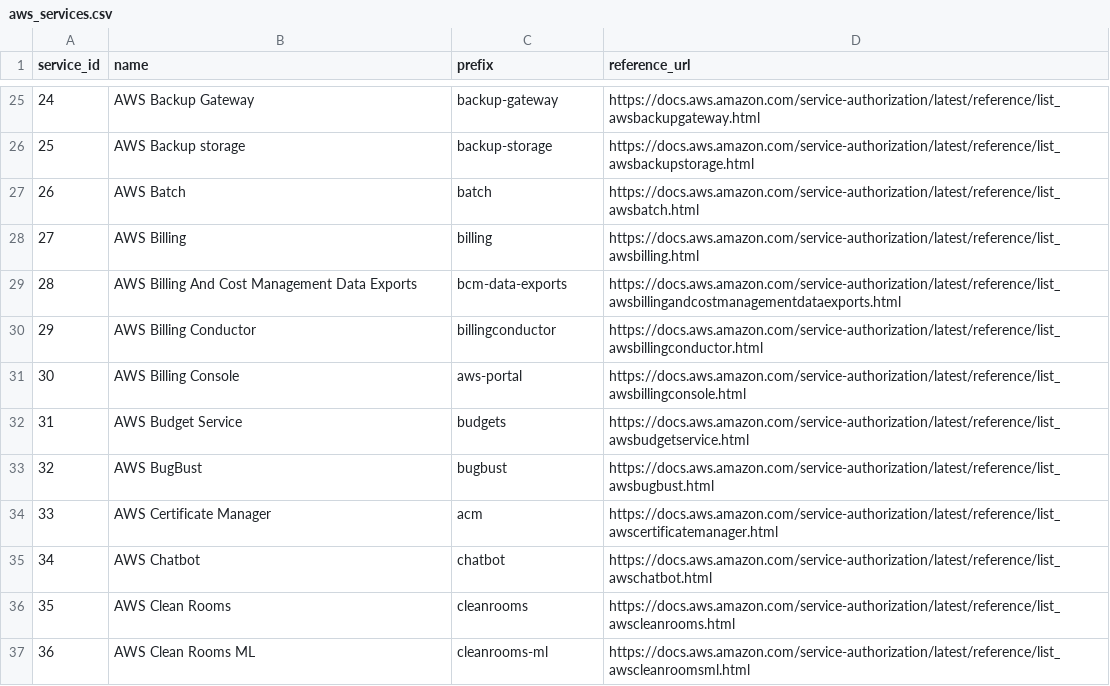
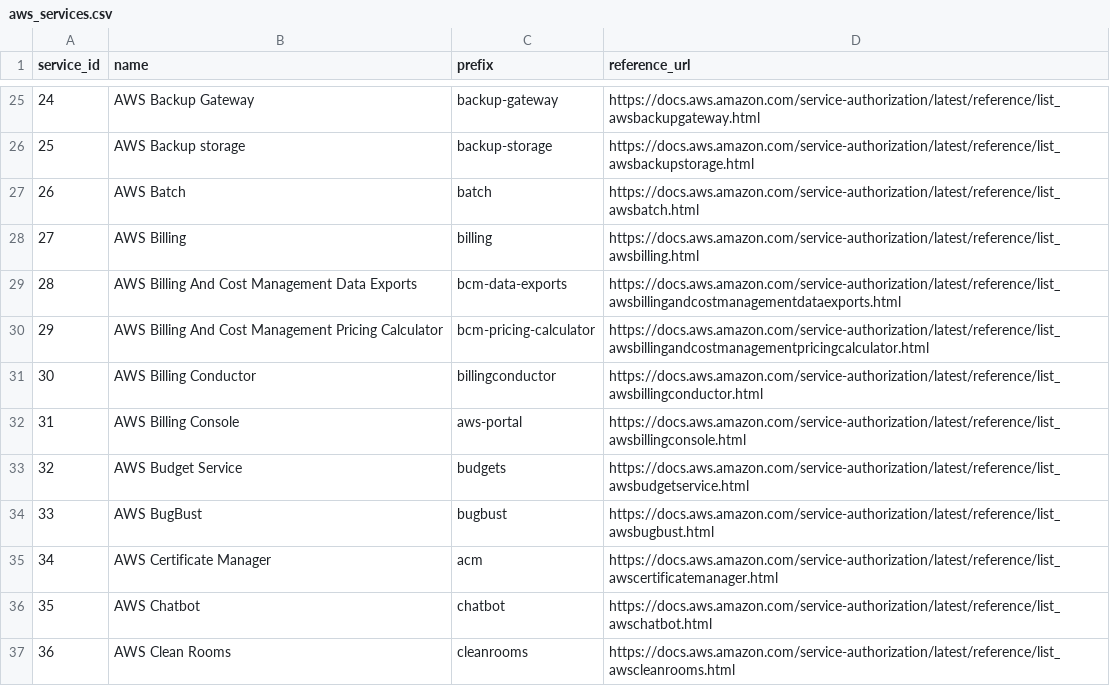
Before and after one commit to tobilg/aws-iam-data, a CSV file: data/csv/aws_services.csv, drawn as a sheet; only a part is shown, gaps mark what is left out; the shorter side is filled out with more unchanged rows; addresses are those after the commit; the diff names each change by its address in the sheet, - before the commit and + after, or states it on an @@ line.

```diff
--- a/data/csv/aws_services.csv
+++ b/data/csv/aws_services.csv
+row 30: 29 | AWS Billing And Cost Management Pricing Calculator | bcm-pricing-calculator | https://docs.aws.amazon.com/service-authorization/latest/reference/list_awsbillingandcostmanagementpricingcalculator.html
@@ column A (service_id) renumbered from row 31 down @@
```
Also changed, not shown: data/csv/aws_actions_condition_keys.csv, data/csv/aws_actions_resource_types.csv, 22 other files.
